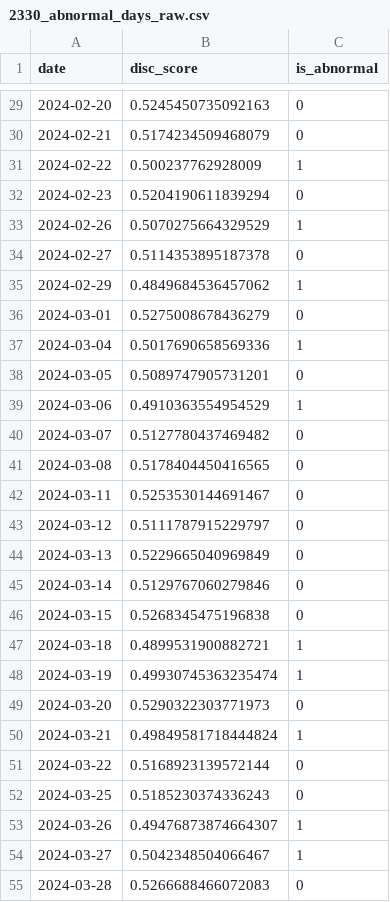
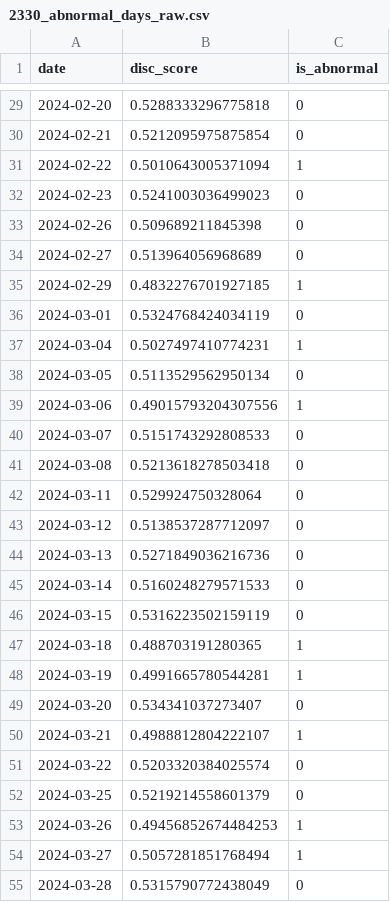
Before and after one commit to HanluGe/Anomaly-Detection, a CSV file: model_results/2330_abnormal_days_raw.csv, drawn as a sheet; only a part is shown, gaps mark what is left out; the diff covers the shown part only.

```diff
--- a/model_results/2330_abnormal_days_raw.csv
+++ b/model_results/2330_abnormal_days_raw.csv
@@ -29,27 +29,27 @@
-2024-02-20,0.5245450735092163,0
-2024-02-21,0.5174234509468079,0
-2024-02-22,0.500237762928009,1
-2024-02-23,0.5204190611839294,0
-2024-02-26,0.5070275664329529,1
-2024-02-27,0.5114353895187378,0
-2024-02-29,0.4849684536457062,1
-2024-03-01,0.5275008678436279,0
-2024-03-04,0.5017690658569336,1
-2024-03-05,0.5089747905731201,0
-2024-03-06,0.4910363554954529,1
-2024-03-07,0.5127780437469482,0
-2024-03-08,0.5178404450416565,0
-2024-03-11,0.5253530144691467,0
-2024-03-12,0.5111787915229797,0
-2024-03-13,0.5229665040969849,0
-2024-03-14,0.5129767060279846,0
-2024-03-15,0.5268345475196838,0
-2024-03-18,0.4899531900882721,1
-2024-03-19,0.49930745363235474,1
-2024-03-20,0.5290322303771973,0
-2024-03-21,0.49849581718444824,1
-2024-03-22,0.5168923139572144,0
-2024-03-25,0.5185230374336243,0
-2024-03-26,0.49476873874664307,1
-2024-03-27,0.5042348504066467,1
-2024-03-28,0.5266688466072083,0
+2024-02-20,0.5288333296775818,0
+2024-02-21,0.5212095975875854,0
+2024-02-22,0.5010643005371094,1
+2024-02-23,0.5241003036499023,0
+2024-02-26,0.509689211845398,0
+2024-02-27,0.513964056968689,0
+2024-02-29,0.4832276701927185,1
+2024-03-01,0.5324768424034119,0
+2024-03-04,0.5027497410774231,1
+2024-03-05,0.5113529562950134,0
+2024-03-06,0.49015793204307556,1
+2024-03-07,0.5151743292808533,0
+2024-03-08,0.5213618278503418,0
+2024-03-11,0.529924750328064,0
+2024-03-12,0.5138537287712097,0
+2024-03-13,0.5271849036216736,0
+2024-03-14,0.5160248279571533,0
+2024-03-15,0.5316223502159119,0
+2024-03-18,0.488703191280365,1
+2024-03-19,0.4991665780544281,1
+2024-03-20,0.534341037273407,0
+2024-03-21,0.4988812804222107,1
+2024-03-22,0.5203320384025574,0
+2024-03-25,0.5219214558601379,0
+2024-03-26,0.49456852674484253,1
+2024-03-27,0.5057281851768494,1
+2024-03-28,0.5315790772438049,0
```
Also changed, not shown: 28 edited cells elsewhere in this file, Results/2330_eval_g_d.csv, Results/2330_train_g_d.csv, 14 other files.
